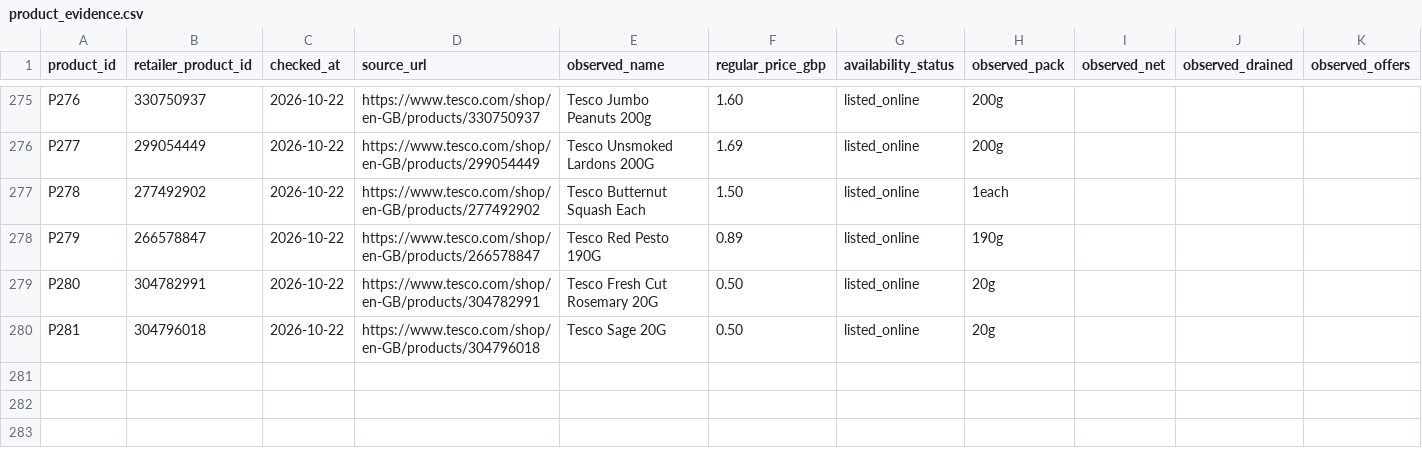
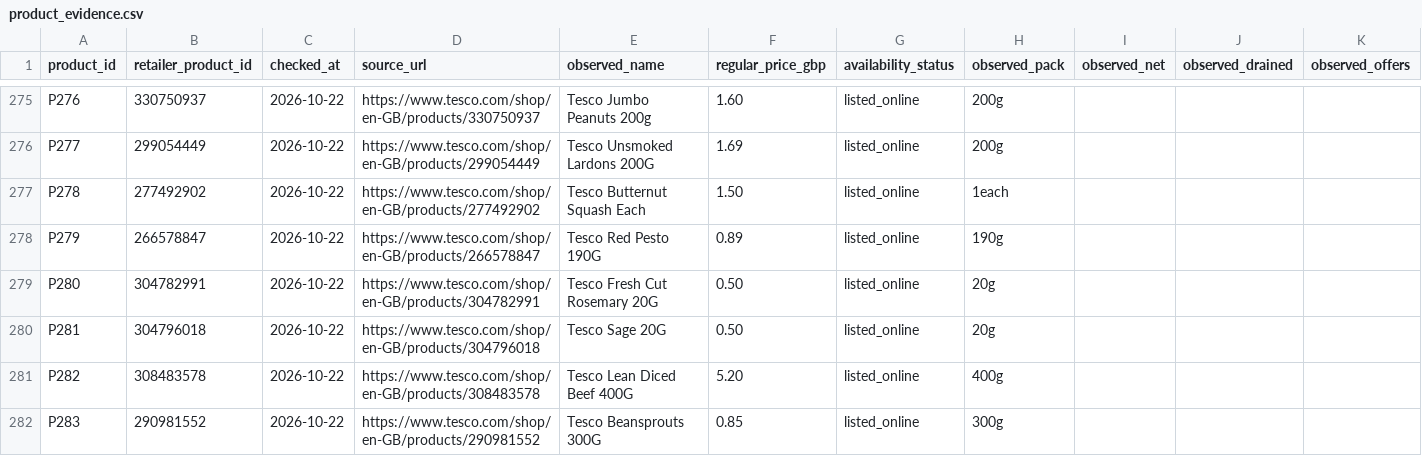
Before and after one commit to hassambashir/grocery-optimiser, a CSV file: data/product_evidence.csv, drawn as a sheet; only a part is shown, gaps mark what is left out; the diff names each change by its address in the sheet, - before the commit and + after, or states it on an @@ line.

Commit message:
Record Tesco evidence for diced beef and beansprouts

```diff
--- a/data/product_evidence.csv
+++ b/data/product_evidence.csv
+row 281: P282 | 308483578 | 2026-10-22 | https://www.tesco.com/shop/en-GB/products/308483578 | Tesco Lean Diced Beef 400G | 5.20 | listed_online | 400g
+row 282: P283 | 290981552 | 2026-10-22 | https://www.tesco.com/shop/en-GB/products/290981552 | Tesco Beansprouts 300G | 0.85 | listed_online | 300g
```
